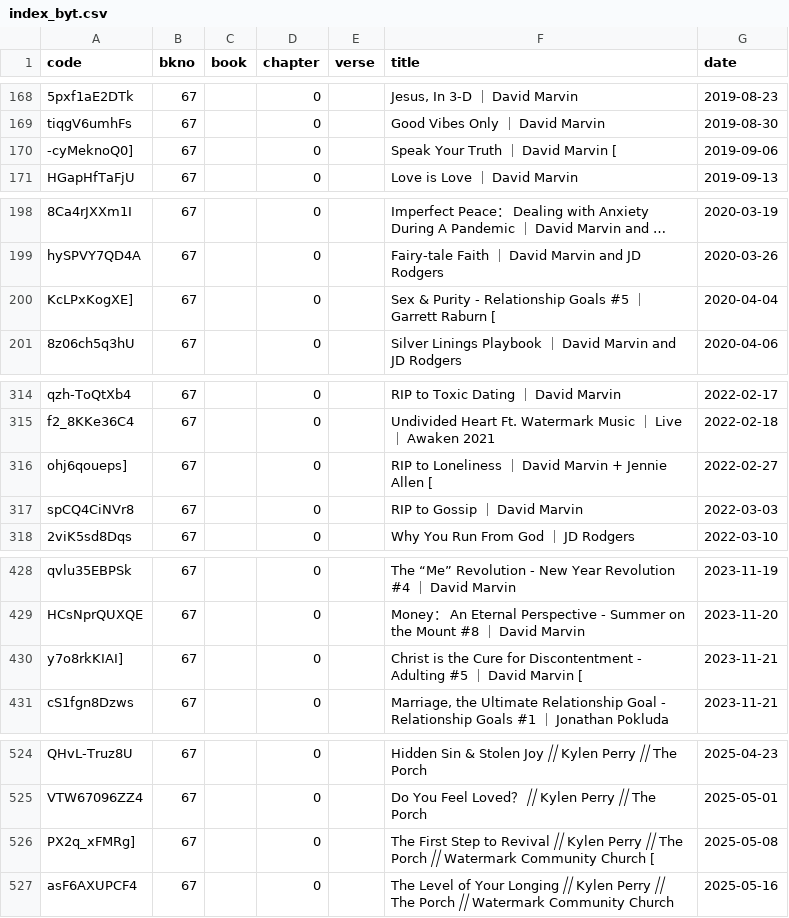
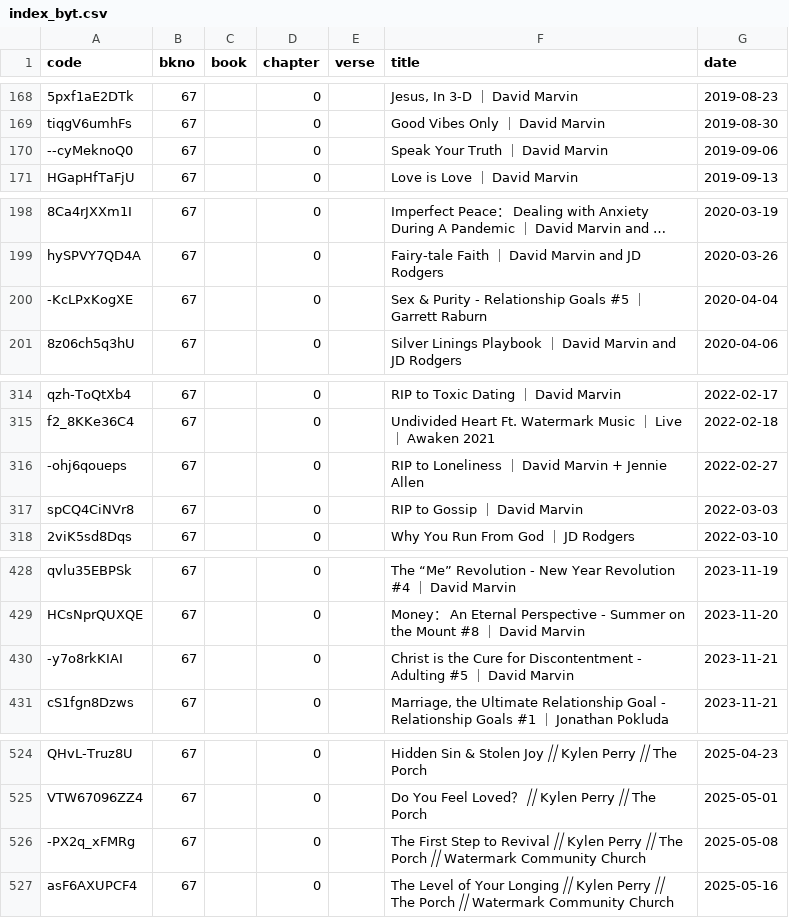
Before and after one commit to michaelchanwahyan/sermon-app, a CSV file: projects/PORCH/index_byt.csv, drawn as a sheet; only a part is shown, gaps mark what is left out; long unchanged cells end in …; the diff covers the shown part only; the diff names each change by its address in the sheet, - before the commit and + after, or states it on an @@ line.

```diff
--- a/projects/PORCH/index_byt.csv
+++ b/projects/PORCH/index_byt.csv
-A170 (code): -cyMeknoQ0]
+A170 (code): --cyMeknoQ0
-F170 (title): Speak Your Truth ｜ David Marvin [
+F170 (title): Speak Your Truth ｜ David Marvin
-A200 (code): KcLPxKogXE]
+A200 (code): -KcLPxKogXE
-F200 (title): …Garrett Raburn [
+F200 (title): …Garrett Raburn
-A316 (code): ohj6qoueps]
+A316 (code): -ohj6qoueps
-F316 (title): …Jennie Allen [
+F316 (title): …Jennie Allen
-A430 (code): y7o8rkKIAI]
+A430 (code): -y7o8rkKIAI
-F430 (title): …David Marvin [
+F430 (title): …David Marvin
-A526 (code): PX2q_xFMRg]
+A526 (code): -PX2q_xFMRg
-F526 (title): …Community Church [
+F526 (title): …Community Church
```
Also changed, not shown: 16 edited cells elsewhere in this file, 5 other files.
